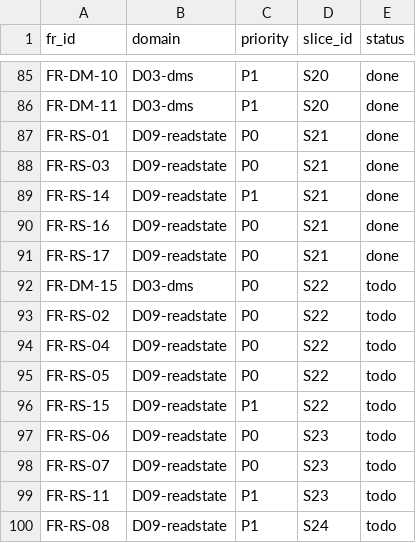
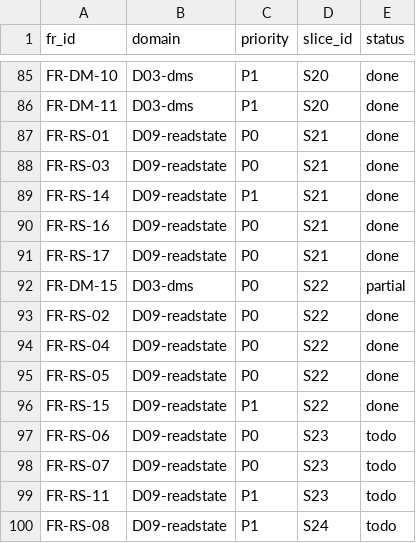
Before and after one commit to talsu/bongtalk, a CSV file: docs/tracing/fr-matrix.csv, drawn as a sheet; only a part is shown, gaps mark what is left out.

```diff
--- a/docs/tracing/fr-matrix.csv
+++ b/docs/tracing/fr-matrix.csv
@@ -91,7 +91,7 @@ FR-RS-16,D09-readstate,P0,S21,done
 FR-RS-17,D09-readstate,P0,S21,done
-FR-DM-15,D03-dms,P0,S22,todo
-FR-RS-02,D09-readstate,P0,S22,todo
-FR-RS-04,D09-readstate,P0,S22,todo
-FR-RS-05,D09-readstate,P0,S22,todo
-FR-RS-15,D09-readstate,P1,S22,todo
+FR-DM-15,D03-dms,P0,S22,partial
+FR-RS-02,D09-readstate,P0,S22,done
+FR-RS-04,D09-readstate,P0,S22,done
+FR-RS-05,D09-readstate,P0,S22,done
+FR-RS-15,D09-readstate,P1,S22,done
 FR-RS-06,D09-readstate,P0,S23,todo
```
Also changed, not shown: 23 other files.
